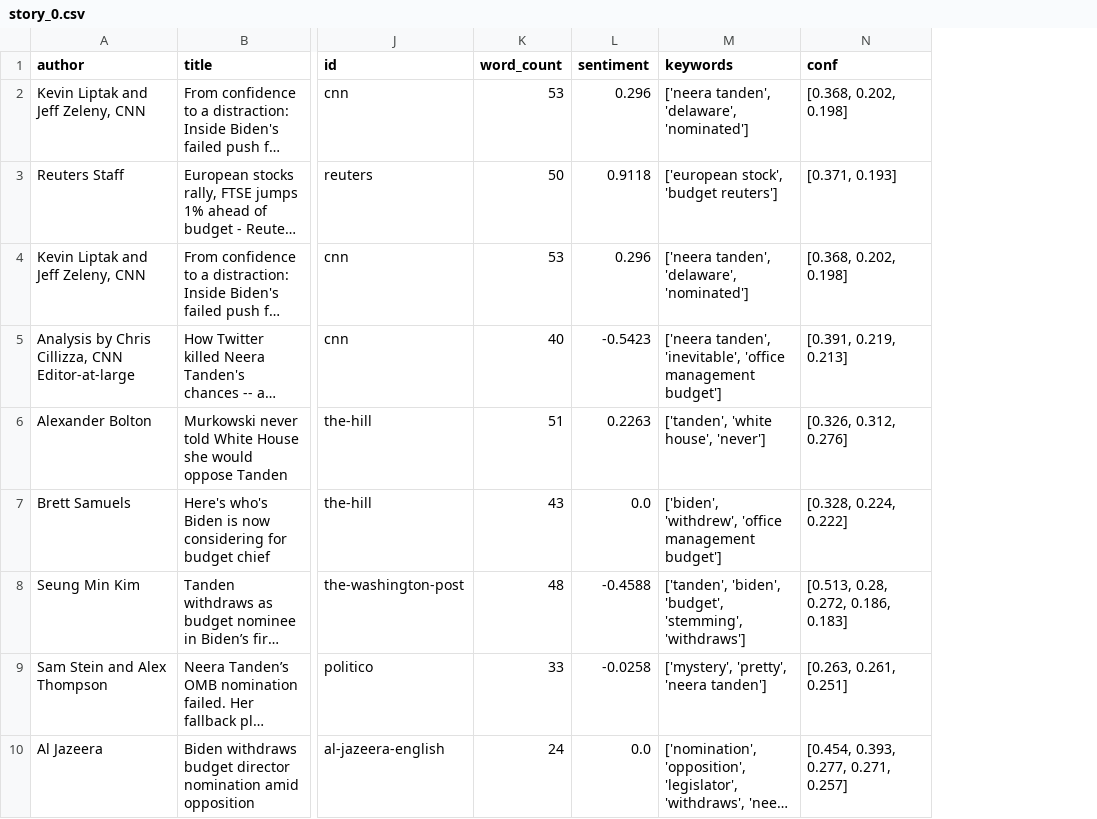
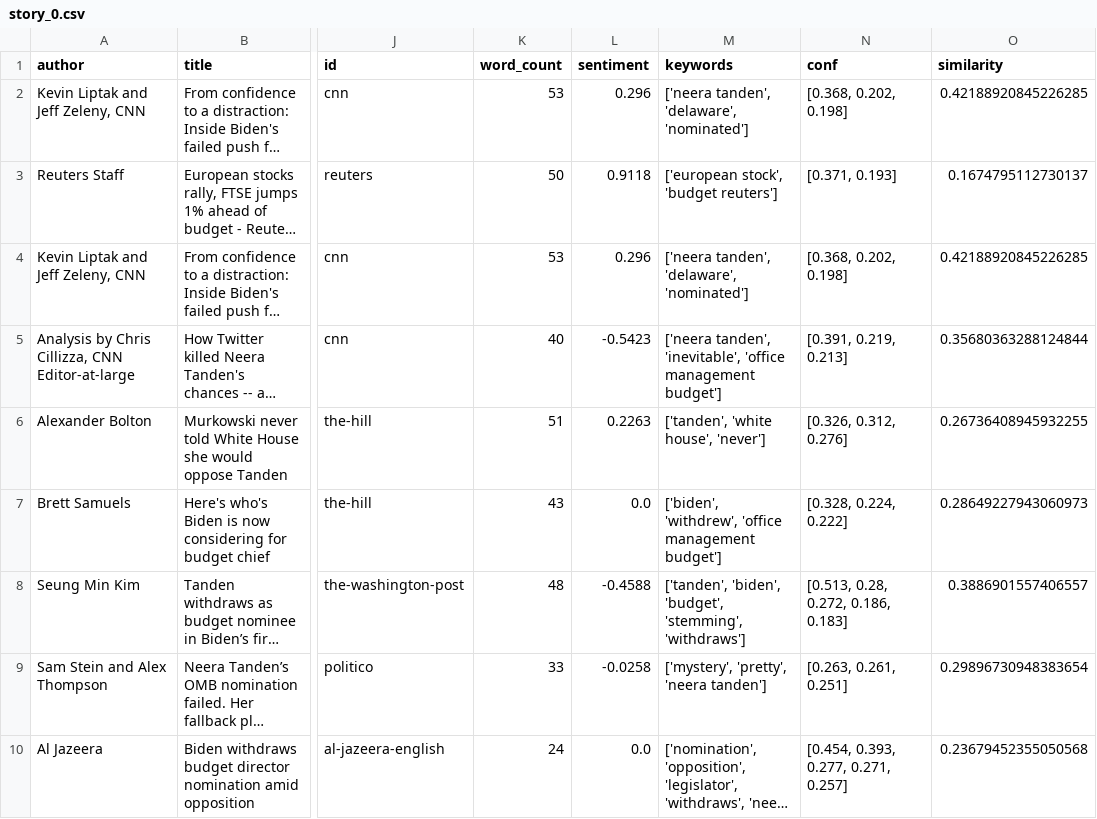
Before and after one commit to clawson62/trulinews, a CSV file: stories/story_0.csv, drawn as a sheet; only a part is shown, gaps mark what is left out; long unchanged cells end in …; the diff names each change by its address in the sheet, - before the commit and + after, or states it on an @@ line.

```diff
--- a/stories/story_0.csv
+++ b/stories/story_0.csv
+column O (similarity), rows 2-10: 0.42188920845226285 | 0.1674795112730137 | 0.42188920845226285 | 0.35680363288124844 | 0.26736408945932255 | 0.28649227943060973 | 0.3886901557406557 | 0.29896730948383654 | 0.23679452355050568
```
Also changed, not shown: stories/story_1.csv, stories/story_2.csv, 3 other files.
